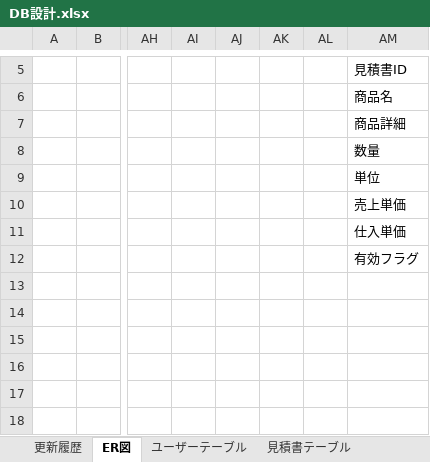
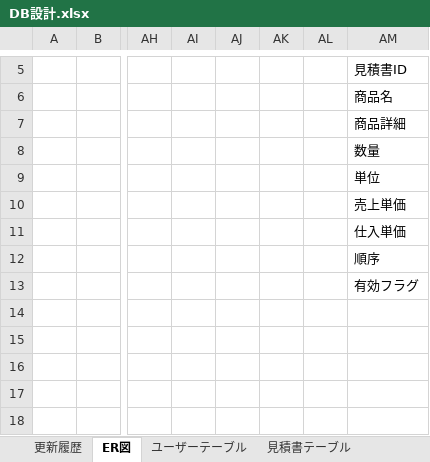
Before and after one commit to iihama-h/Paperwork-system, an Excel workbook: DOCUMENT/基本設計書/DB設計.xlsx, sheet ER図, drawn as a sheet; only a part is shown, gaps mark what is left out; values as stored, in another font and other column widths than the file's, no borders; charts and pictures not drawn; the diff names each change by its address in the sheet, - before the commit and + after, or states it on an @@ line.

```diff
--- a/DOCUMENT/基本設計書/DB設計.xlsx (sheet ER図)
+++ b/DOCUMENT/基本設計書/DB設計.xlsx (sheet ER図)
-AM12: 有効フラグ
+AM12: 順序
-AM13: (empty)
+AM13: 有効フラグ
```
Also changed, not shown: sheet 見積書詳細テーブル, sheet 更新履歴, DOCUMENT/詳細設計書/機能設計書/機能設計書[見積更新].xlsx, DOCUMENT/詳細設計書/機能設計書/機能設計書[見積登録].xlsx, 5 other files.
